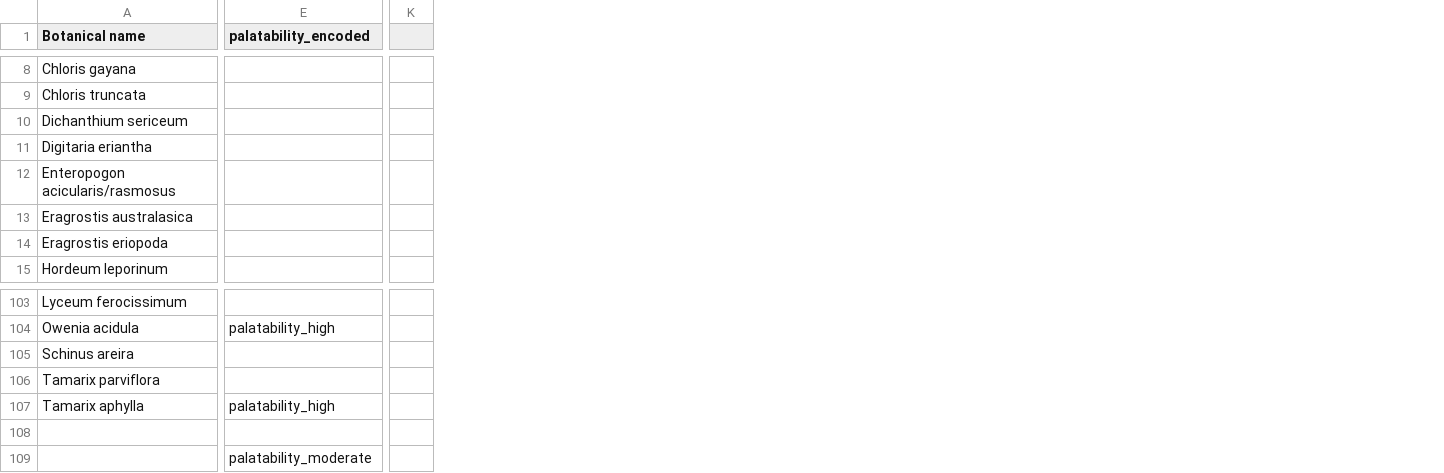
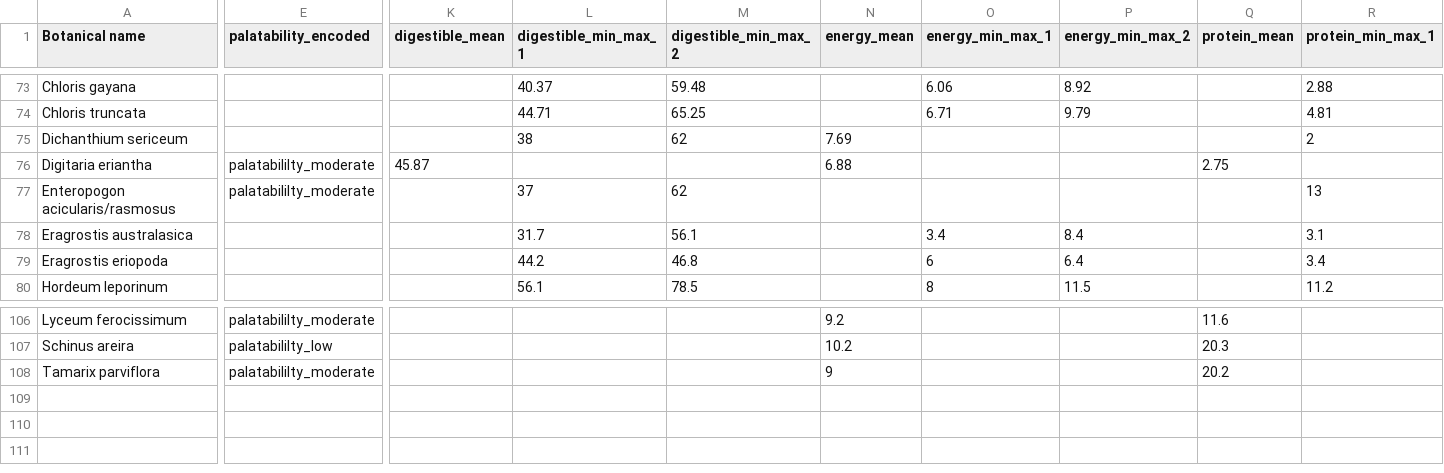
Before and after one commit to traitecoevo/threatened_species_traits, a CSV file: data/Jolly_2013/data.csv, drawn as a sheet; only a part is shown, gaps mark what is left out; removed rows and columns are numbered as before the commit, all else as after; rows hold the shown columns only; the diff covers the shown part only; the diff names each change by its address in the sheet, - before the commit and + after, or states it on an @@ line.

```diff
--- a/data/Jolly_2013/data.csv
+++ b/data/Jolly_2013/data.csv
-column K, empty
+column K (digestible_mean), row 76: 45.87
+column L (digestible_min_max_1), rows 73-80: 40.37 | 44.71 | 38 |  | 37 | 31.7 | 44.2 | 56.1
+column M (digestible_min_max_2), rows 73-80: 59.48 | 65.25 | 62 |  | 62 | 56.1 | 46.8 | 78.5
+column N (energy_mean), rows 75-76: 7.69 | 6.88; rows 106-108: 9.2 | 10.2 | 9
+column O (energy_min_max_1), rows 73-80: 6.06 | 6.71 |  |  |  | 3.4 | 6 | 8
+column P (energy_min_max_2), rows 73-80: 8.92 | 9.79 |  |  |  | 8.4 | 6.4 | 11.5
+column Q (protein_mean), row 76: 2.75; rows 106-108: 11.6 | 20.3 | 20.2
+column R (protein_min_max_1), rows 73-80: 2.88 | 4.81 | 2 |  | 13 | 3.1 | 3.4 | 11.2
-E76:E77 (palatability_encoded): (empty)
+E76:E77 (palatability_encoded): palatabililty_moderate
-E106 (palatability_encoded): (empty)
+E106 (palatability_encoded): palatabililty_moderate
@@ row 104 moved to row 45: Owenia acidula @@
-E107 (palatability_encoded): (empty)
+E107 (palatability_encoded): palatabililty_low
-E108 (palatability_encoded): (empty)
+E108 (palatability_encoded): palatabililty_moderate
@@ row 107 moved to row 46: Tamarix aphylla @@
-row 108: (empty)
@@ row 109 moved to row 13: palatability_moderate @@
```
Also changed, not shown: 62 moved rows, 1 added column and 30 edited cells elsewhere in this file, config/unit_conversions.csv, data_extras/phytophthora_cinnamomi_susceptibility_scores.csv, 8 other files.
